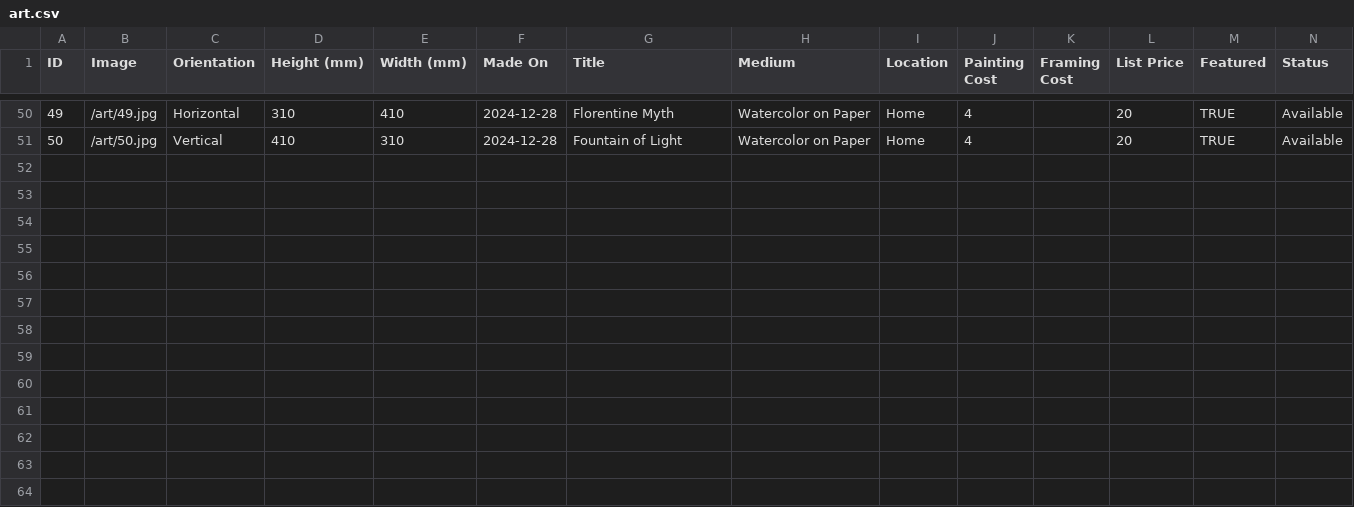
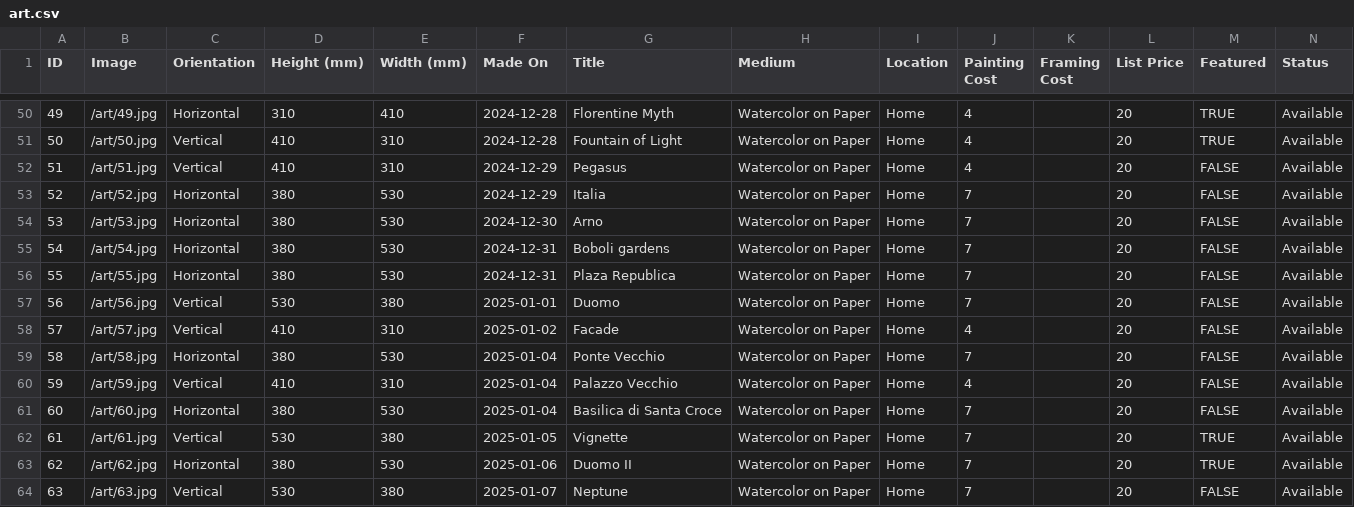
Before and after one commit to mrzzy/art.mrzzy.co, a CSV file: public/art.csv, drawn as a sheet; only a part is shown, gaps mark what is left out; rows hold the shown columns only; the diff names each change by its address in the sheet, - before the commit and + after, or states it on an @@ line.

```diff
--- a/public/art.csv
+++ b/public/art.csv
+row 52: 51 | /art/51.jpg | Vertical | 410 | 310 | 2024-12-29 | Pegasus | Watercolor on Paper | Home | 4 |  | 20 | FALSE | Available
+row 53: 52 | /art/52.jpg | Horizontal | 380 | 530 | 2024-12-29 | Italia | Watercolor on Paper | Home | 7 |  | 20 | FALSE | Available
+row 54: 53 | /art/53.jpg | Horizontal | 380 | 530 | 2024-12-30 | Arno | Watercolor on Paper | Home | 7 |  | 20 | FALSE | Available
+row 55: 54 | /art/54.jpg | Horizontal | 380 | 530 | 2024-12-31 | Boboli gardens | Watercolor on Paper | Home | 7 |  | 20 | FALSE | Available
+row 56: 55 | /art/55.jpg | Horizontal | 380 | 530 | 2024-12-31 | Plaza Republica | Watercolor on Paper | Home | 7 |  | 20 | FALSE | Available
+row 57: 56 | /art/56.jpg | Vertical | 530 | 380 | 2025-01-01 | Duomo | Watercolor on Paper | Home | 7 |  | 20 | FALSE | Available
+row 58: 57 | /art/57.jpg | Vertical | 410 | 310 | 2025-01-02 | Facade | Watercolor on Paper | Home | 4 |  | 20 | FALSE | Available
+row 59: 58 | /art/58.jpg | Horizontal | 380 | 530 | 2025-01-04 | Ponte Vecchio | Watercolor on Paper | Home | 7 |  | 20 | FALSE | Available
+row 60: 59 | /art/59.jpg | Vertical | 410 | 310 | 2025-01-04 | Palazzo Vecchio | Watercolor on Paper | Home | 4 |  | 20 | FALSE | Available
+row 61: 60 | /art/60.jpg | Horizontal | 380 | 530 | 2025-01-04 | Basilica di Santa Croce | Watercolor on Paper | Home | 7 |  | 20 | FALSE | Available
+row 62: 61 | /art/61.jpg | Vertical | 530 | 380 | 2025-01-05 | Vignette | Watercolor on Paper | Home | 7 |  | 20 | TRUE | Available
+row 63: 62 | /art/62.jpg | Horizontal | 380 | 530 | 2025-01-06 | Duomo II | Watercolor on Paper | Home | 7 |  | 20 | TRUE | Available
+row 64: 63 | /art/63.jpg | Vertical | 530 | 380 | 2025-01-07 | Neptune | Watercolor on Paper | Home | 7 |  | 20 | FALSE | Available
```
Also changed, not shown: 13 other files.
